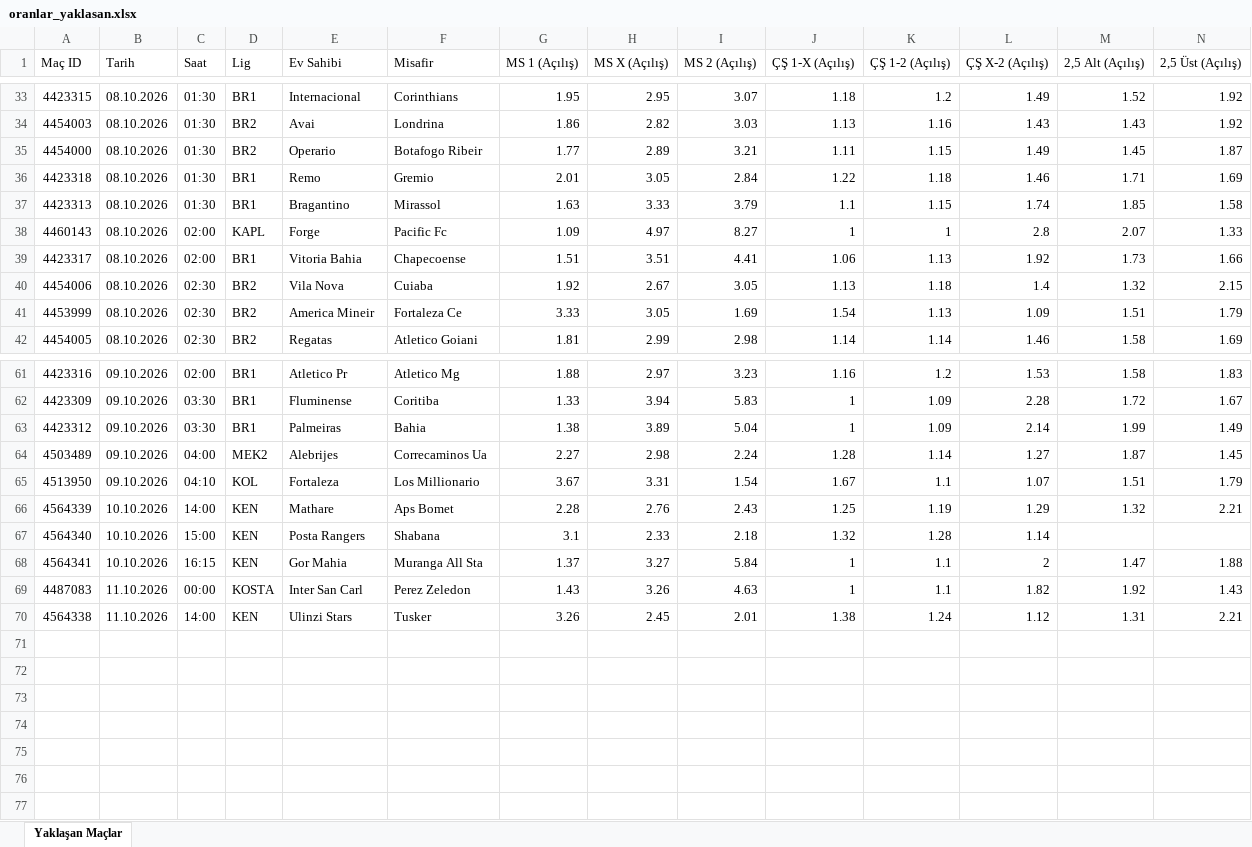
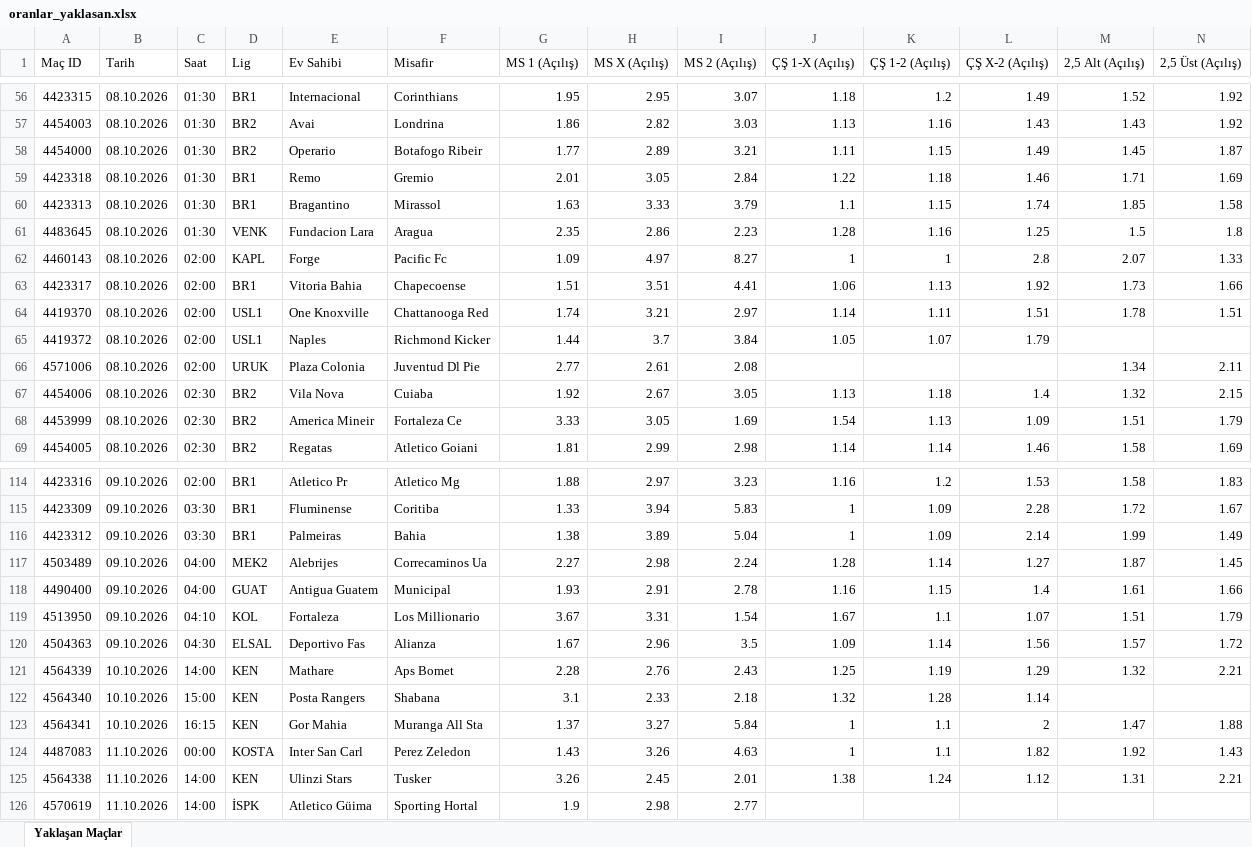
Before and after one commit to MuSa60-12/mackolik-oranlar, an Excel workbook: oranlar_yaklasan.xlsx, sheet Yaklaşan Maçlar, drawn as a sheet; only a part is shown, gaps mark what is left out; values as stored, in another font and other column widths than the file's, no borders; rows hold the shown columns only; the diff covers the shown part only; the diff names each change by its address in the sheet, - before the commit and + after, or states it on an @@ line.

```diff
--- a/oranlar_yaklasan.xlsx (sheet Yaklaşan Maçlar)
+++ b/oranlar_yaklasan.xlsx (sheet Yaklaşan Maçlar)
+row 61: 4483645 | 08.10.2026 | 01:30 | VENK | Fundacion Lara | Aragua | 2.35 | 2.86 | 2.23 | 1.28 | 1.16 | 1.25 | 1.5 | 1.8
+row 64: 4419370 | 08.10.2026 | 02:00 | USL1 | One Knoxville | Chattanooga Red | 1.74 | 3.21 | 2.97 | 1.14 | 1.11 | 1.51 | 1.78 | 1.51
+row 65: 4419372 | 08.10.2026 | 02:00 | USL1 | Naples | Richmond Kicker | 1.44 | 3.7 | 3.84 | 1.05 | 1.07 | 1.79
+row 66: 4571006 | 08.10.2026 | 02:00 | URUK | Plaza Colonia | Juventud Dl Pie | 2.77 | 2.61 | 2.08 |  |  |  | 1.34 | 2.11
+row 118: 4490400 | 09.10.2026 | 04:00 | GUAT | Antigua Guatem | Municipal | 1.93 | 2.91 | 2.78 | 1.16 | 1.15 | 1.4 | 1.61 | 1.66
+row 120: 4504363 | 09.10.2026 | 04:30 | ELSAL | Deportivo Fas | Alianza | 1.67 | 2.96 | 3.5 | 1.09 | 1.14 | 1.56 | 1.57 | 1.72
+row 126: 4570619 | 11.10.2026 | 14:00 | İSPK | Atletico Güima | Sporting Hortal | 1.9 | 2.98 | 2.77
```
Also changed, not shown: 60 added rows and 11 removed rows elsewhere in this sheet, oranlar_tamamlanan.xlsx.
